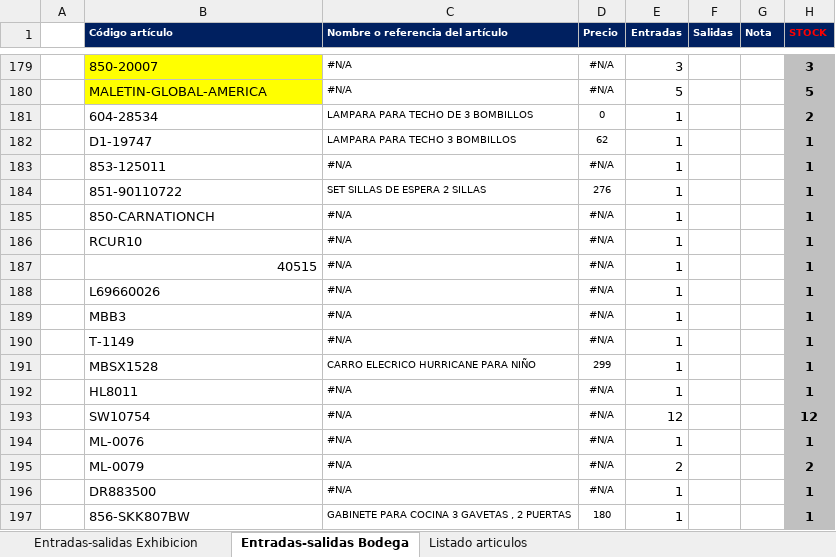
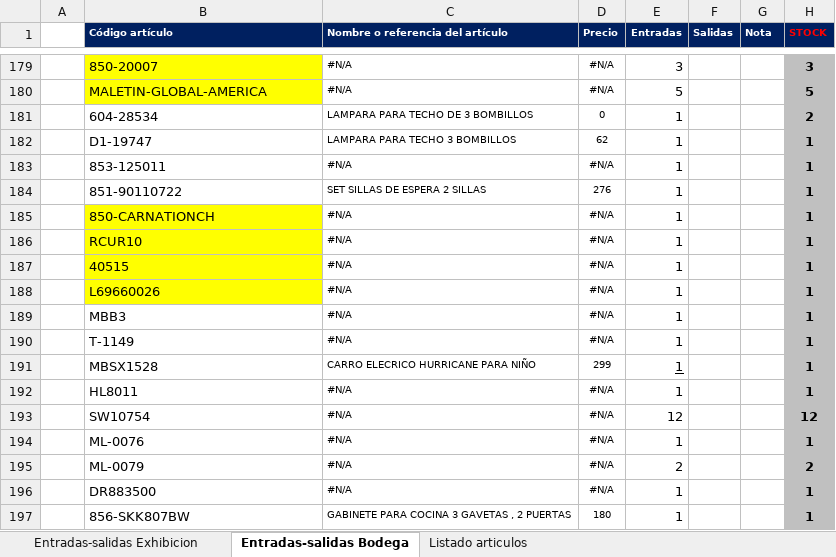
Before and after one commit to ajsilesleiva/MH, an Excel workbook: Entradas y Salidas.xlsx, sheet Entradas-salidas Bodega, drawn as a sheet; only a part is shown, gaps mark what is left out; values as stored, in another font and other column widths than the file's, no borders; conditional formats not drawn; the diff names each change by its address in the sheet, - before the commit and + after, or states it on an @@ line.

Commit message:
Ver 1.4

```diff
--- a/Entradas y Salidas.xlsx (sheet Entradas-salidas Bodega)
+++ b/Entradas y Salidas.xlsx (sheet Entradas-salidas Bodega)
-B185:B188 fill: none
+B185:B188 fill: #FFFF00
-B187 alignment: right
+B187 alignment: left
-E191 underline: off
+E191 underline: on
```
